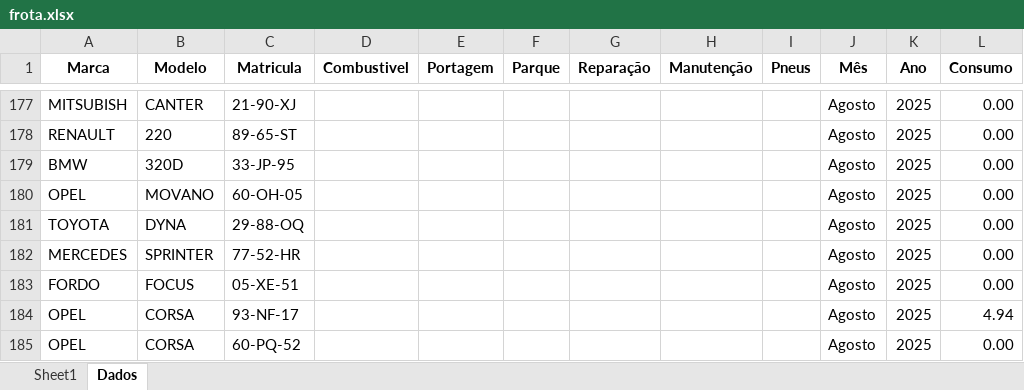
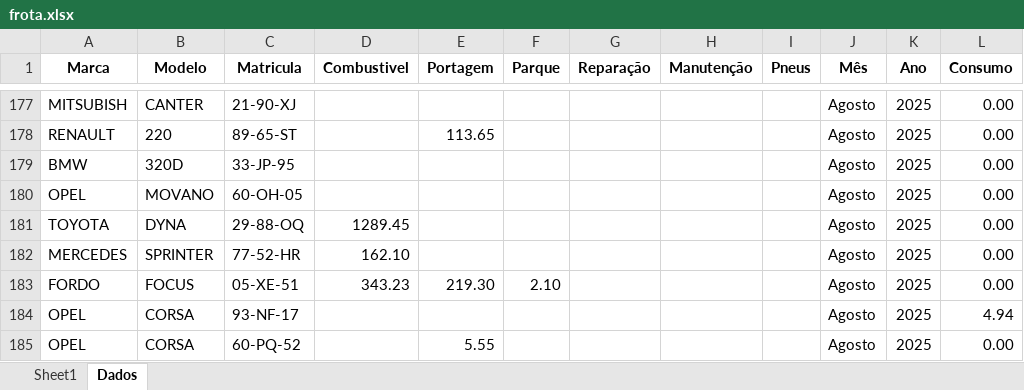
Before and after one commit to paulom40/PFonseca.py, an Excel workbook: frota.xlsx, sheet Dados, drawn as a sheet; only a part is shown, gaps mark what is left out; values as stored, in another font and other column widths than the file's, no borders; the diff covers the shown part only; the diff names each change by its address in the sheet, - before the commit and + after, or states it on an @@ line.

```diff
--- a/frota.xlsx (sheet Dados)
+++ b/frota.xlsx (sheet Dados)
-E178 (Portagem): (empty)
+E178 (Portagem): 113.65
-D181 (Combustivel): (empty)
+D181 (Combustivel): 1289.45
-D182 (Combustivel): (empty)
+D182 (Combustivel): 162.10
-D183 (Combustivel): (empty)
+D183 (Combustivel): 343.23
-E183 (Portagem): (empty)
+E183 (Portagem): 219.30
-F183 (Parque): (empty)
+F183 (Parque): 2.10
-E185 (Portagem): (empty)
+E185 (Portagem): 5.55
```
Also changed, not shown: 65 edited cells elsewhere in this sheet.
